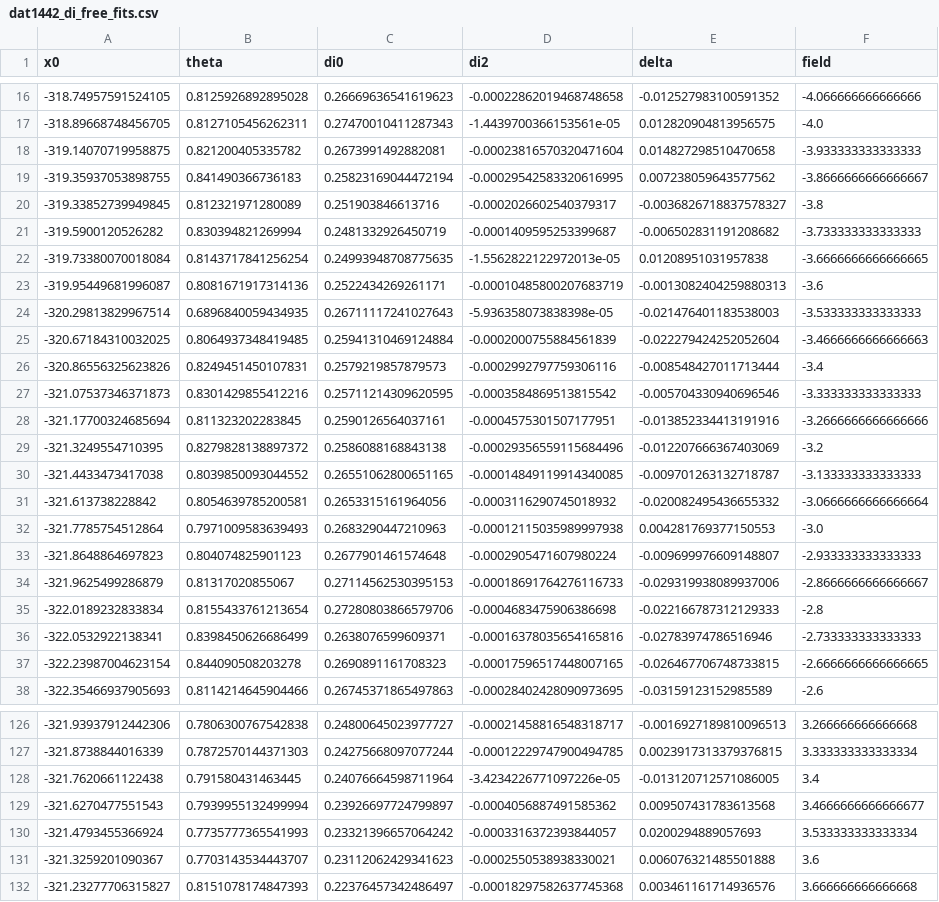
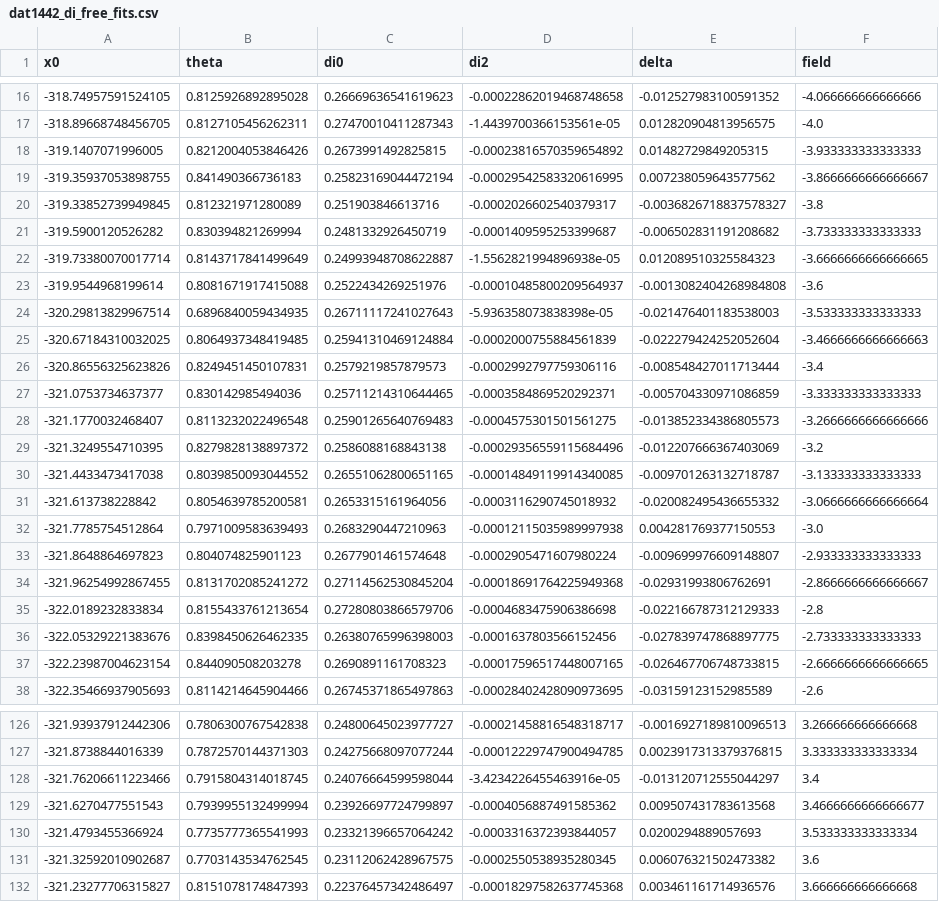
Before and after one commit to nikhartman/spin_entropy, a CSV file: analysis/dat1442_di_free_fits.csv, drawn as a sheet; only a part is shown, gaps mark what is left out; removed rows and columns are numbered as before the commit, all else as after; the diff covers the shown part only; the diff names each change by its address in the sheet, - before the commit and + after, or states it on an @@ line.

```diff
--- a/analysis/dat1442_di_free_fits.csv
+++ b/analysis/dat1442_di_free_fits.csv
-row 18: -319.14070719958875 | 0.821200405335782 | 0.2673991492882081 | -0.00023816570320471604 | 0.014827298510470658 | -3.933333333333333
+row 18: -319.1407071996005 | 0.8212004053846426 | 0.2673991492825815 | -0.00023816570359654892 | 0.01482729849205315 | -3.933333333333333
-row 22: -319.73380070018084 | 0.8143717841256254 | 0.24993948708775635 | -1.5562822122972013e-05 | 0.01208951031957838 | -3.6666666666666665
-row 23: -319.95449681996087 | 0.8081671917314136 | 0.2522434269261171 | -0.00010485800207683719 | -0.0013082404259880313 | -3.6
+row 22: -319.73380070017714 | 0.8143717841499649 | 0.24993948708622887 | -1.5562821994896938e-05 | 0.012089510325584323 | -3.6666666666666665
+row 23: -319.9544968199614 | 0.8081671917415088 | 0.2522434269251976 | -0.00010485800209564937 | -0.0013082404268984808 | -3.6
-row 27: -321.07537346371873 | 0.8301429855412216 | 0.25711214309620595 | -0.0003584869513815542 | -0.005704330940696546 | -3.333333333333333
-row 28: -321.17700324685694 | 0.811323202283845 | 0.2590126564037161 | -0.0004575301507177951 | -0.013852334413191916 | -3.2666666666666666
+row 27: -321.0753734637377 | 0.830142985494036 | 0.25711214310644465 | -0.0003584869520292371 | -0.005704330971086859 | -3.333333333333333
+row 28: -321.1770032468407 | 0.8113232022496548 | 0.25901265640769483 | -0.0004575301501561275 | -0.013852334386805573 | -3.2666666666666666
-row 34: -321.9625499286879 | 0.81317020855067 | 0.27114562530395153 | -0.00018691764276116733 | -0.029319938089937006 | -2.8666666666666667
+row 34: -321.96254992867455 | 0.8131702085241272 | 0.27114562530845204 | -0.00018691764225949368 | -0.02931993806762691 | -2.8666666666666667
-row 36: -322.0532922138341 | 0.8398450626686499 | 0.2638076599609371 | -0.00016378035654165816 | -0.02783974786516946 | -2.733333333333333
+row 36: -322.05329221383676 | 0.8398450626462335 | 0.26380765996398003 | -0.0001637803566152456 | -0.027839747868897775 | -2.733333333333333
-row 128: -321.7620661122438 | 0.791580431463445 | 0.24076664598711964 | -3.4234226771097226e-05 | -0.013120712571086005 | 3.4
+row 128: -321.76206611223466 | 0.7915804314018745 | 0.24076664599598044 | -3.4234226455463916e-05 | -0.013120712555044297 | 3.4
-row 131: -321.3259201090367 | 0.7703143534443707 | 0.23112062429341623 | -0.0002550538938330021 | 0.006076321485501888 | 3.6
+row 131: -321.32592010902687 | 0.7703143534762545 | 0.23112062428967575 | -0.0002550538935280345 | 0.006076321502473382 | 3.6
```
Also changed, not shown: 6 added rows and 6 removed rows elsewhere in this file, analysis/dat1011_dS01_fit.csv, analysis/dat1011_di_free_fits.csv, 4 other files.
